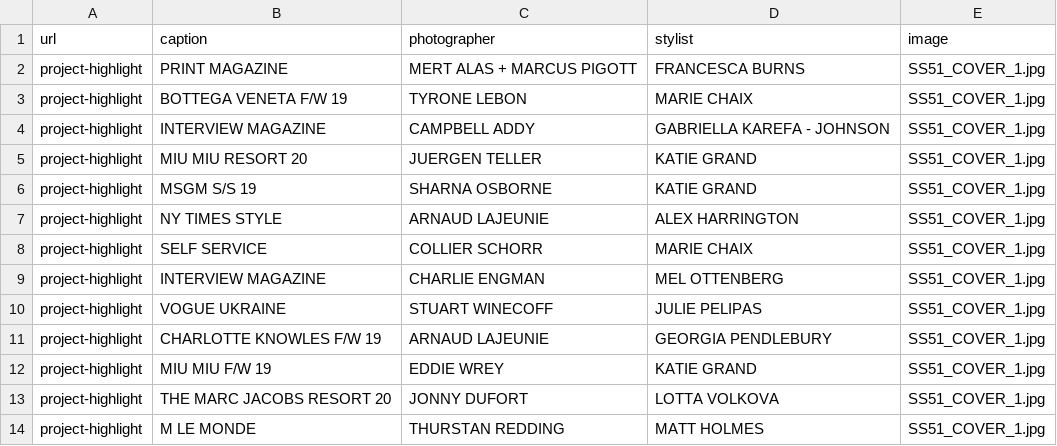
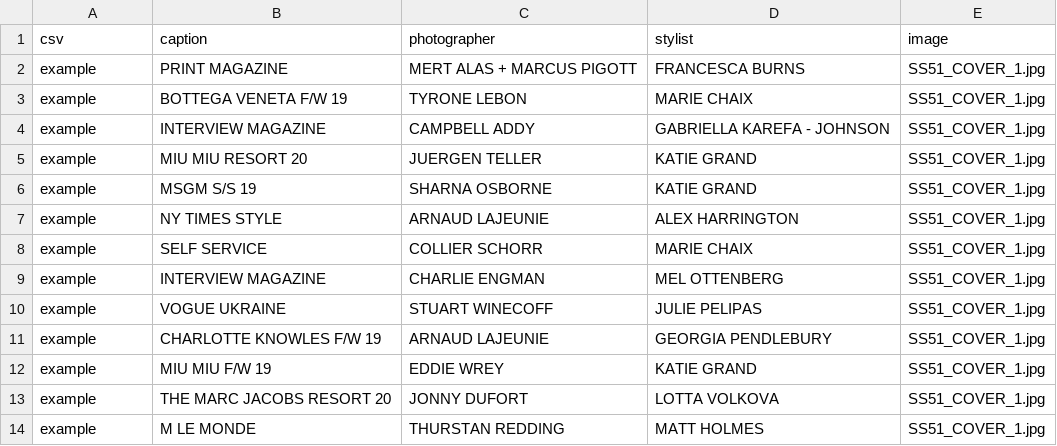
Before and after one commit to malls/establishment, a CSV file: public/csvs/index.csv, drawn as a sheet.

```diff
--- a/public/csvs/index.csv
+++ b/public/csvs/index.csv
@@ -1,14 +1,14 @@
-url,caption,photographer,stylist,image
-project-highlight,PRINT MAGAZINE,MERT ALAS + MARCUS PIGOTT,FRANCESCA BURNS,SS51_COVER_1.jpg
-project-highlight,BOTTEGA VENETA F/W 19,TYRONE LEBON,MARIE CHAIX,SS51_COVER_1.jpg
-project-highlight,INTERVIEW MAGAZINE,CAMPBELL ADDY,GABRIELLA KAREFA - JOHNSON,SS51_COVER_1.jpg
-project-highlight,MIU MIU RESORT 20,JUERGEN TELLER,KATIE GRAND,SS51_COVER_1.jpg
-project-highlight,MSGM S/S 19,SHARNA OSBORNE,KATIE GRAND,SS51_COVER_1.jpg
-project-highlight,NY TIMES STYLE,ARNAUD LAJEUNIE,ALEX HARRINGTON,SS51_COVER_1.jpg
-project-highlight,SELF SERVICE,COLLIER SCHORR,MARIE CHAIX,SS51_COVER_1.jpg
-project-highlight,INTERVIEW MAGAZINE,CHARLIE ENGMAN,MEL OTTENBERG,SS51_COVER_1.jpg
-project-highlight,VOGUE UKRAINE,STUART WINECOFF,JULIE PELIPAS,SS51_COVER_1.jpg
-project-highlight,CHARLOTTE KNOWLES F/W 19,ARNAUD LAJEUNIE,GEORGIA PENDLEBURY,SS51_COVER_1.jpg
-project-highlight,MIU MIU F/W 19,EDDIE WREY,KATIE GRAND,SS51_COVER_1.jpg
-project-highlight,THE MARC JACOBS RESORT 20,JONNY DUFORT,LOTTA VOLKOVA,SS51_COVER_1.jpg
-project-highlight,M LE MONDE,THURSTAN REDDING,MATT HOLMES,SS51_COVER_1.jpg
+csv,caption,photographer,stylist,image
+example,PRINT MAGAZINE,MERT ALAS + MARCUS PIGOTT,FRANCESCA BURNS,SS51_COVER_1.jpg
+example,BOTTEGA VENETA F/W 19,TYRONE LEBON,MARIE CHAIX,SS51_COVER_1.jpg
+example,INTERVIEW MAGAZINE,CAMPBELL ADDY,GABRIELLA KAREFA - JOHNSON,SS51_COVER_1.jpg
+example,MIU MIU RESORT 20,JUERGEN TELLER,KATIE GRAND,SS51_COVER_1.jpg
+example,MSGM S/S 19,SHARNA OSBORNE,KATIE GRAND,SS51_COVER_1.jpg
+example,NY TIMES STYLE,ARNAUD LAJEUNIE,ALEX HARRINGTON,SS51_COVER_1.jpg
+example,SELF SERVICE,COLLIER SCHORR,MARIE CHAIX,SS51_COVER_1.jpg
+example,INTERVIEW MAGAZINE,CHARLIE ENGMAN,MEL OTTENBERG,SS51_COVER_1.jpg
+example,VOGUE UKRAINE,STUART WINECOFF,JULIE PELIPAS,SS51_COVER_1.jpg
+example,CHARLOTTE KNOWLES F/W 19,ARNAUD LAJEUNIE,GEORGIA PENDLEBURY,SS51_COVER_1.jpg
+example,MIU MIU F/W 19,EDDIE WREY,KATIE GRAND,SS51_COVER_1.jpg
+example,THE MARC JACOBS RESORT 20,JONNY DUFORT,LOTTA VOLKOVA,SS51_COVER_1.jpg
+example,M LE MONDE,THURSTAN REDDING,MATT HOLMES,SS51_COVER_1.jpg
```
Also changed, not shown: public/csvs/runway.csv, 7 other files.
